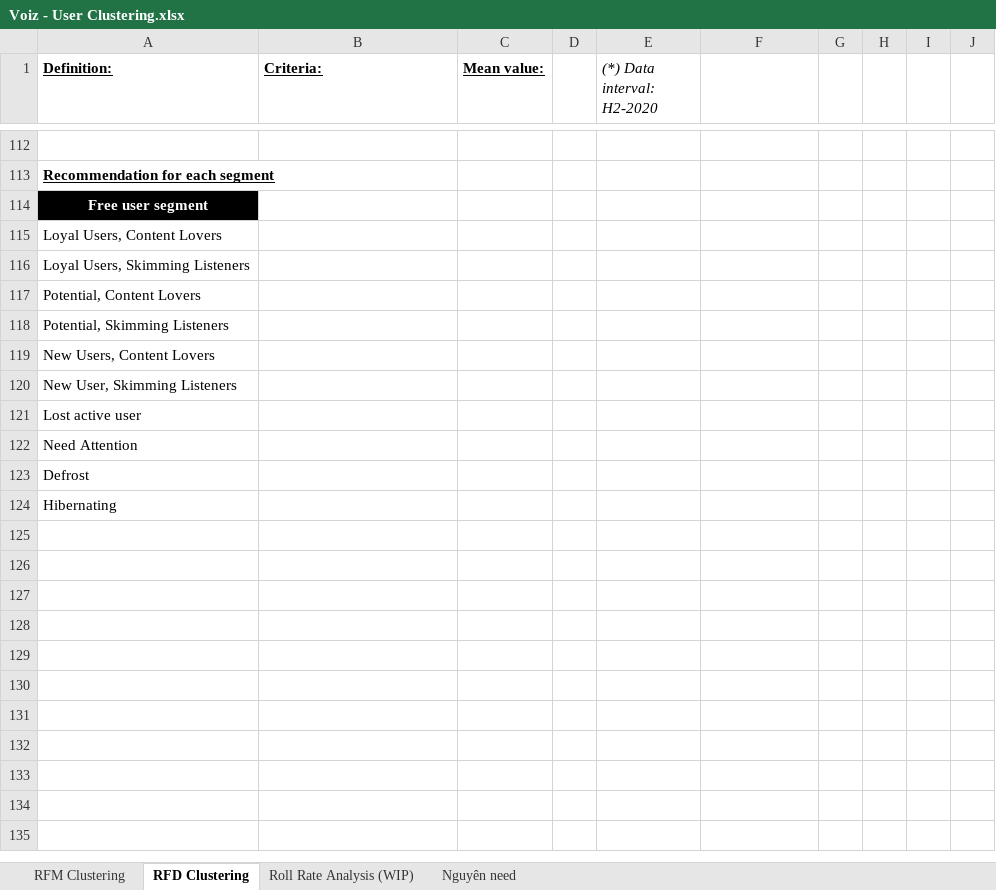
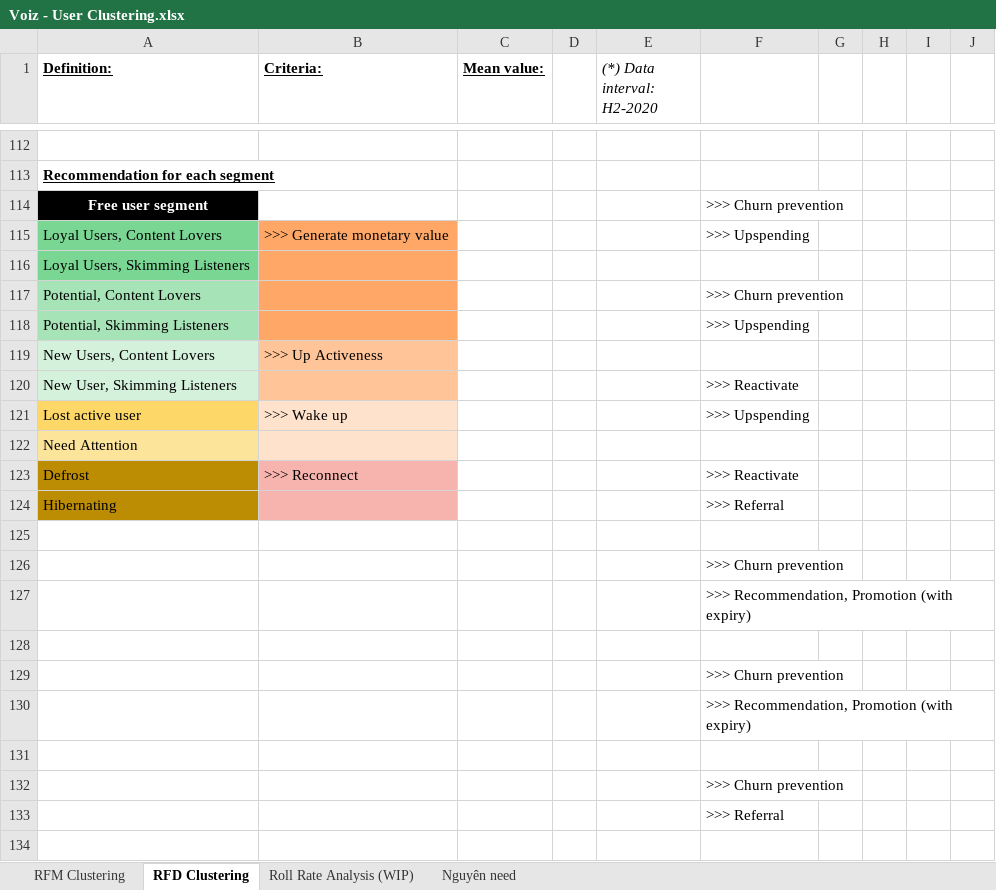
Before and after one commit to ngttnguyen/myscala, an Excel workbook: Voiz_project/data/Voiz - User Clustering.xlsx, sheet RFD Clustering, drawn as a sheet; only a part is shown, gaps mark what is left out; values as stored, in another font and other column widths than the file's, no borders; charts and pictures not drawn; the diff covers the shown part only; the diff names each change by its address in the sheet, - before the commit and + after, or states it on an @@ line.

```diff
--- a/Voiz_project/data/Voiz - User Clustering.xlsx (sheet RFD Clustering)
+++ b/Voiz_project/data/Voiz - User Clustering.xlsx (sheet RFD Clustering)
-F114: (empty)
+F114: >>> Churn prevention
-A115:A116 fill: none
+A115:A116 fill: #7AD693
-B115 (Criteria:): (empty)
+B115 (Criteria:): >>> Generate monetary value
-B115:B118 fill: none
+B115:B118 fill: #FFA767
-F115: (empty)
+F115: >>> Upspending
-A117:A118 fill: none
+A117:A118 fill: #A6E4B7
-F117: (empty)
+F117: >>> Churn prevention
-F118: (empty)
+F118: >>> Upspending
-A119:A120 fill: none
+A119:A120 fill: #D3F1DB
-B119 (Criteria:): (empty)
+B119 (Criteria:): >>> Up Activeness
-B119:B120 fill: none
+B119:B120 fill: #FFC599
-F120: (empty)
+F120: >>> Reactivate
-A121 fill: none
+A121 fill: #FDD768
-B121 (Criteria:): (empty)
+B121 (Criteria:): >>> Wake up
-B121:B122 fill: none
+B121:B122 fill: #FFE2CC
-F121: (empty)
+F121: >>> Upspending
-A122 fill: none
+A122 fill: #FDE49B
-A123:A124 fill: none
+A123:A124 fill: #BC8D03
-B123 (Criteria:): (empty)
+B123 (Criteria:): >>> Reconnect
-B123:B124 fill: none
+B123:B124 fill: #F7B4AE
-F123: (empty)
+F123: >>> Reactivate
-F124: (empty)
+F124: >>> Referral
+row 125: (empty)
+row 126:  |  |  |  |  | >>> Churn prevention
+row 127:  |  |  |  |  | >>> Recommendation, Promotion (with expiry)
+row 128: (empty)
+row 129:  |  |  |  |  | >>> Churn prevention
+row 130:  |  |  |  |  | >>> Recommendation, Promotion (with expiry)
+row 131: (empty)
+row 132:  |  |  |  |  | >>> Churn prevention
+row 133:  |  |  |  |  | >>> Referral
+row 134: (empty)
```
Also changed, not shown: 14 added rows and 19 edited cells elsewhere in this sheet, charts or pictures, 4 other files.
